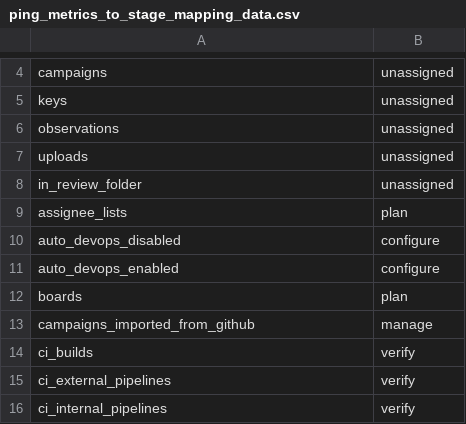
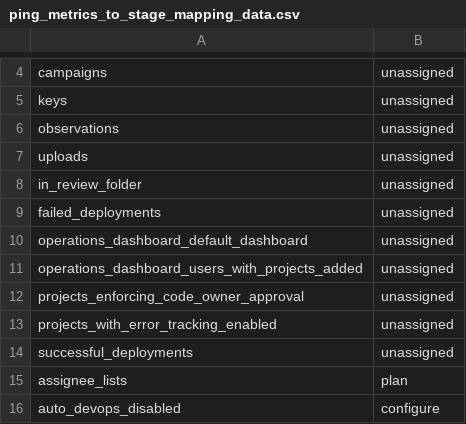
Before and after one commit to danieldiamond/gitlab-analytics, a CSV file: transform/snowflake-dbt/data/ping_metrics_to_stage_mapping_data.csv, drawn as a sheet; only a part is shown, gaps mark what is left out; the shorter side is filled out with more unchanged rows.

Commit message:
Update transform/snowflake-dbt/data/ping_metrics_to_stage_mapping_data.csv

```diff
--- a/transform/snowflake-dbt/data/ping_metrics_to_stage_mapping_data.csv
+++ b/transform/snowflake-dbt/data/ping_metrics_to_stage_mapping_data.csv
@@ -8,2 +8,8 @@ uploads,unassigned
 in_review_folder,unassigned
+failed_deployments,unassigned
+operations_dashboard_default_dashboard,unassigned
+operations_dashboard_users_with_projects_added,unassigned
+projects_enforcing_code_owner_approval,unassigned
+projects_with_error_tracking_enabled,unassigned
+successful_deployments,unassigned
 assignee_lists,plan
```
